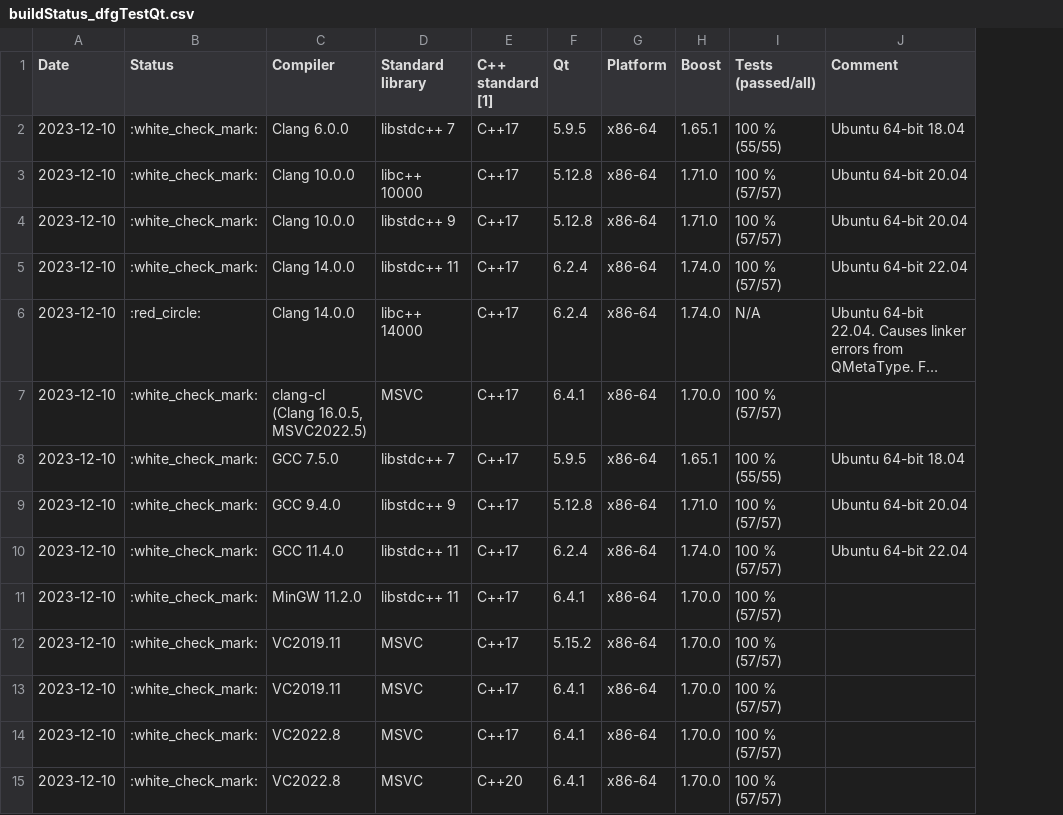
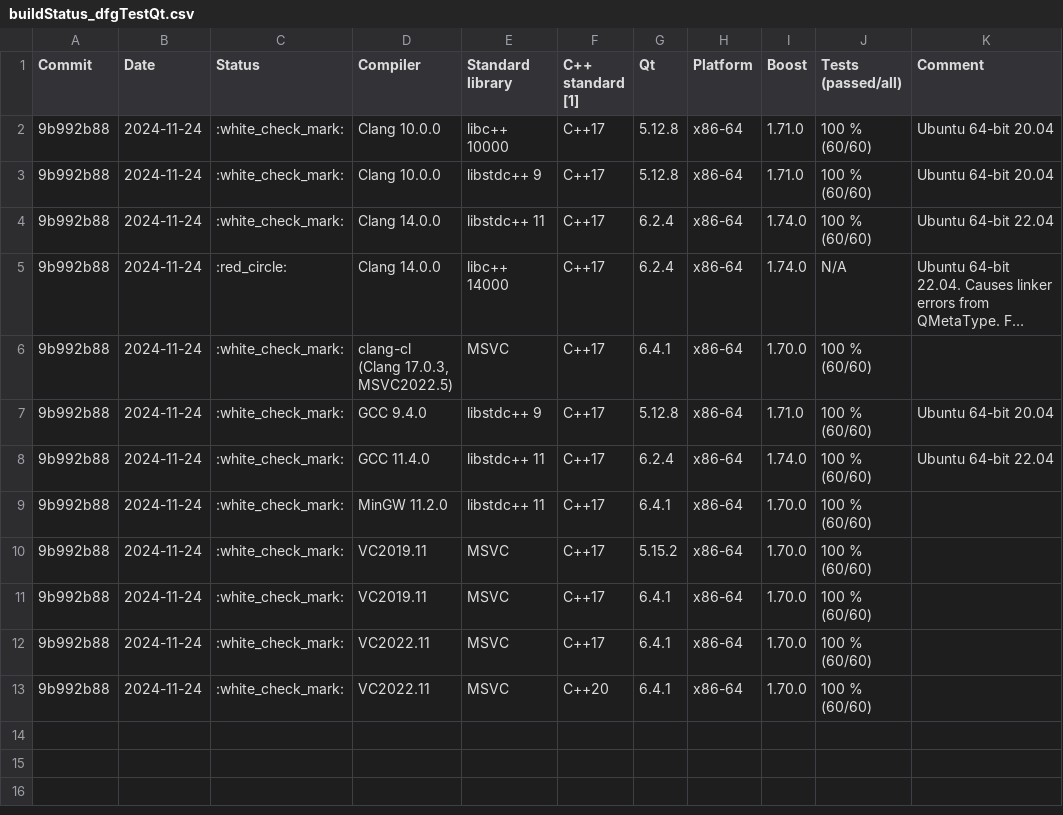
Before and after one commit to tc3t/dfglib, a CSV file: buildStatus_dfgTestQt.csv, drawn as a sheet; long unchanged cells end in …; removed rows and columns are numbered as before the commit, all else as after; the diff names each change by its address in the sheet, - before the commit and + after, or states it on an @@ line.

```diff
--- a/buildStatus_dfgTestQt.csv
+++ b/buildStatus_dfgTestQt.csv
+column A (Commit), rows 2-13: all 9b992b88
-row 2: 2023-12-10 | :white_check_mark: | Clang 6.0.0 | libstdc++ 7 | C++17 | 5.9.5 | x86-64 | 1.65.1 | 100 % (55/55) | Ubuntu 64-bit 18.04
-B2:B6 (Date): 2023-12-10
+B2:B6 (Date): 2024-11-24
-J2:J4 (Tests (passed/all)): 100 % (57/57)
+J2:J4 (Tests (passed/all)): 100 % (60/60)
-D6 (Compiler): clang-cl (Clang 16.0.5, MSVC2022.5)
+D6 (Compiler): clang-cl (Clang 17.0.3, MSVC2022.5)
-J6 (Tests (passed/all)): 100 % (57/57)
+J6 (Tests (passed/all)): 100 % (60/60)
-row 8: 2023-12-10 | :white_check_mark: | GCC 7.5.0 | libstdc++ 7 | C++17 | 5.9.5 | x86-64 | 1.65.1 | 100 % (55/55) | Ubuntu 64-bit 18.04
-B7:B13 (Date): 2023-12-10
+B7:B13 (Date): 2024-11-24
-J7:J13 (Tests (passed/all)): 100 % (57/57)
+J7:J13 (Tests (passed/all)): 100 % (60/60)
-D12:D13 (Compiler): VC2022.8
+D12:D13 (Compiler): VC2022.11
```
Also changed, not shown: dfgExamples/dfgQtTableEditor/buildStatus_dfgQtTableEditor.csv, 2 other files.
